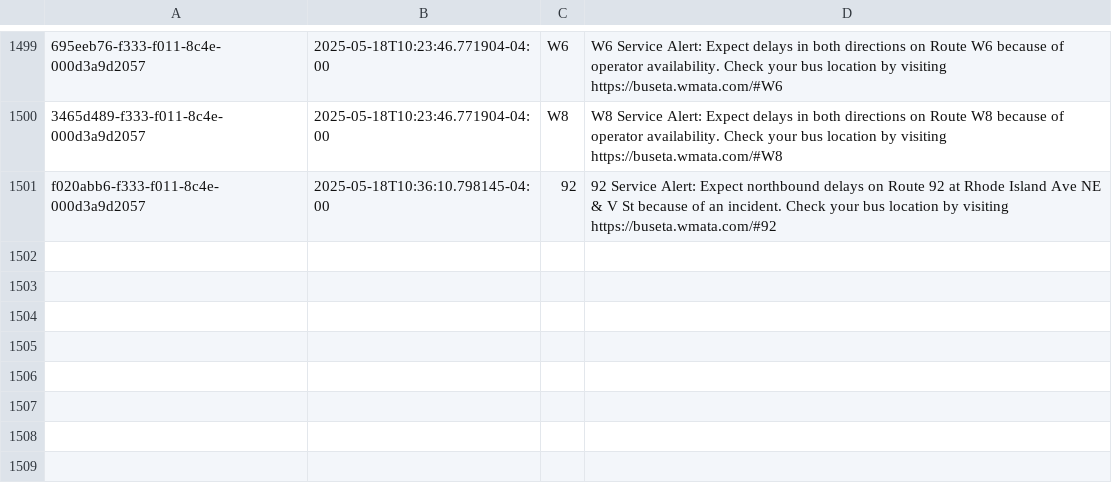
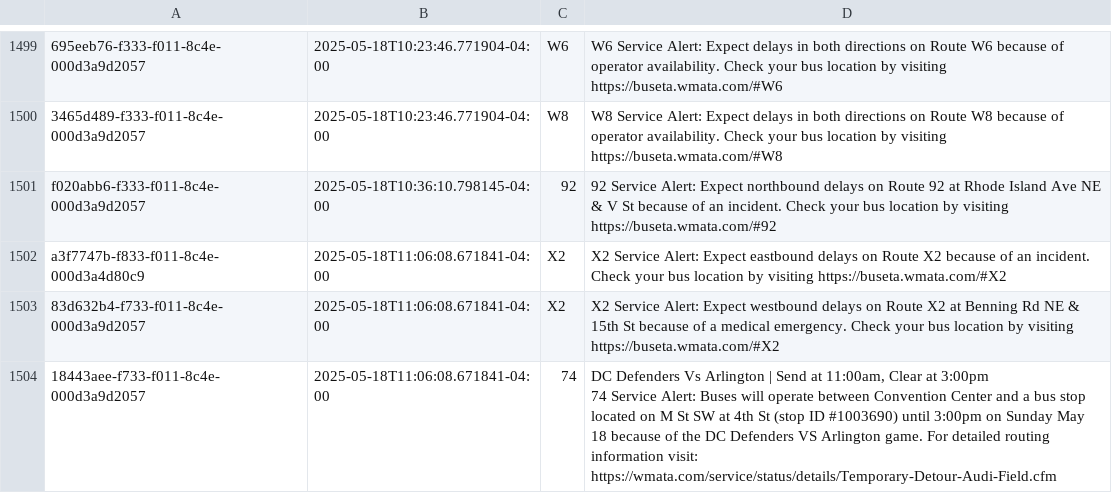
Before and after one commit to NewsAppsUMD/slack-bot-sandbox-kritisgh, a CSV file: alerts.csv, drawn as a sheet; only a part is shown, gaps mark what is left out; ↵ is a line break in a cell; the diff names each change by its address in the sheet, - before the commit and + after, or states it on an @@ line.

```diff
--- a/alerts.csv
+++ b/alerts.csv
+row 1502: a3f7747b-f833-f011-8c4e-000d3a4d80c9 | 2025-05-18T11:06:08.671841-04:00 | X2 | X2 Service Alert: Expect eastbound delays on Route X2 because of an incident. Check your bus location by visiting https://buseta.wmata.com/#X2
+row 1503: 83d632b4-f733-f011-8c4e-000d3a9d2057 | 2025-05-18T11:06:08.671841-04:00 | X2 | X2 Service Alert: Expect westbound delays on Route X2 at Benning Rd NE & 15th St because of a medical emergency. Check your bus location by visiting https://buseta.wmata.com/#X2
+row 1504: 18443aee-f733-f011-8c4e-000d3a9d2057 | 2025-05-18T11:06:08.671841-04:00 | 74 | DC Defenders Vs Arlington | Send at 11:00am, Clear at 3:00pm ↵ 74 Service Alert: Buses will operate between Convention Center and a bus stop located on M St SW at 4th St (stop ID #1003690) until 3:00pm on Sunday May 18 because of the DC Defenders VS Arlington game. For detailed routing information visit: https://wmata.com/service/status/details/Temporary-Detour-Audi-Field.cfm
```
